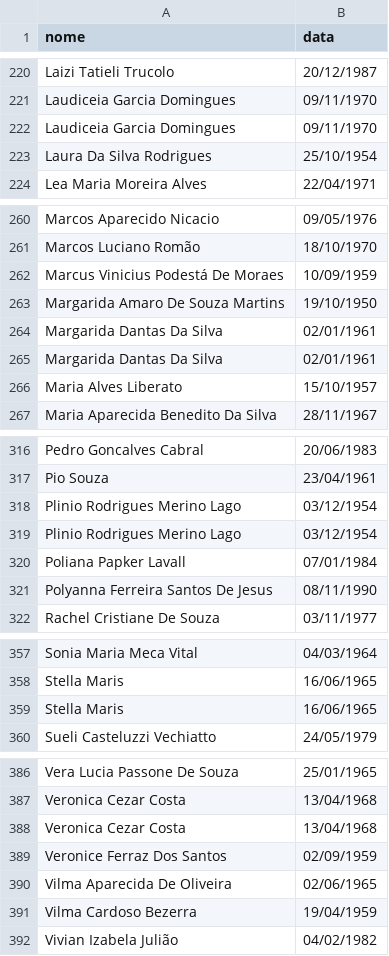
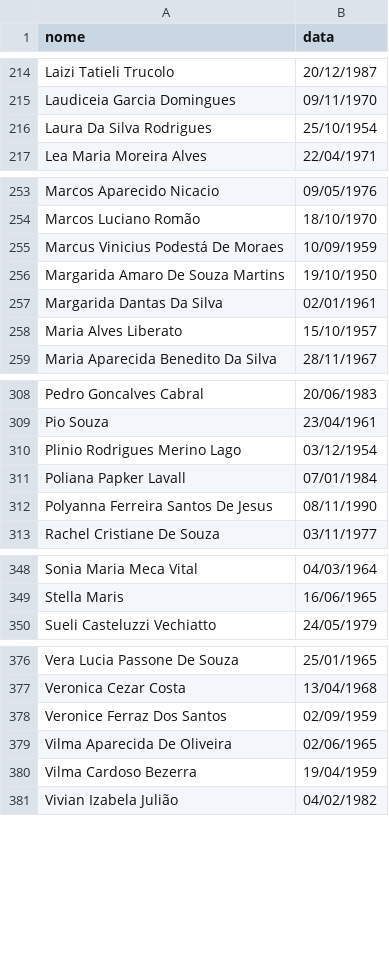
Before and after one commit to denisms7/pmcs_uteis, a CSV file: app-uteis/aniversarios.csv, drawn as a sheet; only a part is shown, gaps mark what is left out; the diff covers the shown part only; the diff names each change by its address in the sheet, - before the commit and + after, or states it on an @@ line.

```diff
--- a/app-uteis/aniversarios.csv
+++ b/app-uteis/aniversarios.csv
-row 222: Laudiceia Garcia Domingues | 09/11/1970
-row 264: Margarida Dantas Da Silva | 02/01/1961
-row 319: Plinio Rodrigues Merino Lago | 03/12/1954
-row 359: Stella Maris | 16/06/1965
-row 388: Veronica Cezar Costa | 13/04/1968
```
Also changed, not shown: 7 removed rows elsewhere in this file, 1 other file.
